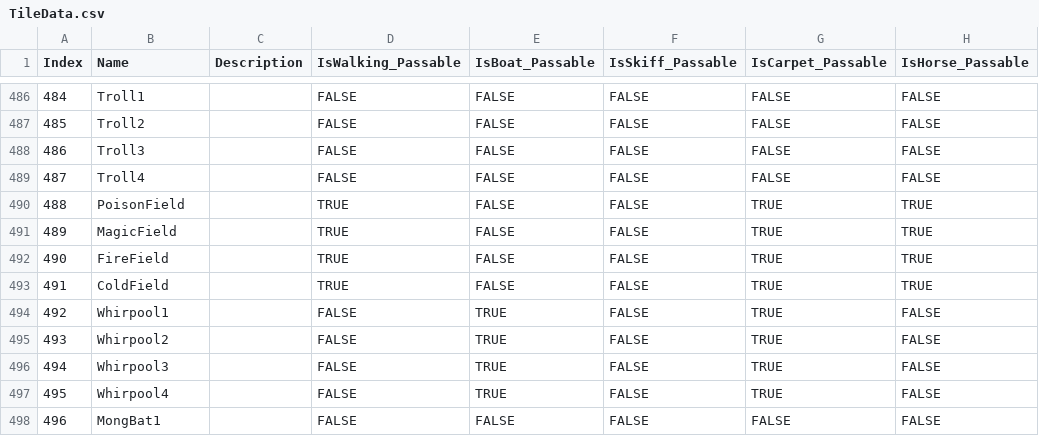
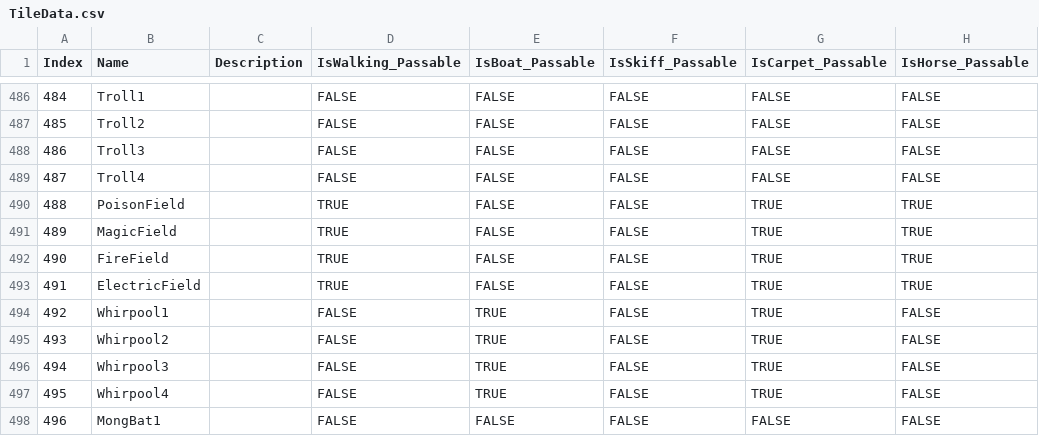
Before and after one commit to bradhannah/Ultima5Redux, a CSV file: Ultima5Redux/DataFiles/TileData.csv, drawn as a sheet; only a part is shown, gaps mark what is left out; the diff names each change by its address in the sheet, - before the commit and + after, or states it on an @@ line.

```diff
--- a/Ultima5Redux/DataFiles/TileData.csv
+++ b/Ultima5Redux/DataFiles/TileData.csv
-B493 (Name): ColdField
+B493 (Name): ElectricField
```
Also changed, not shown: 1 other file.
